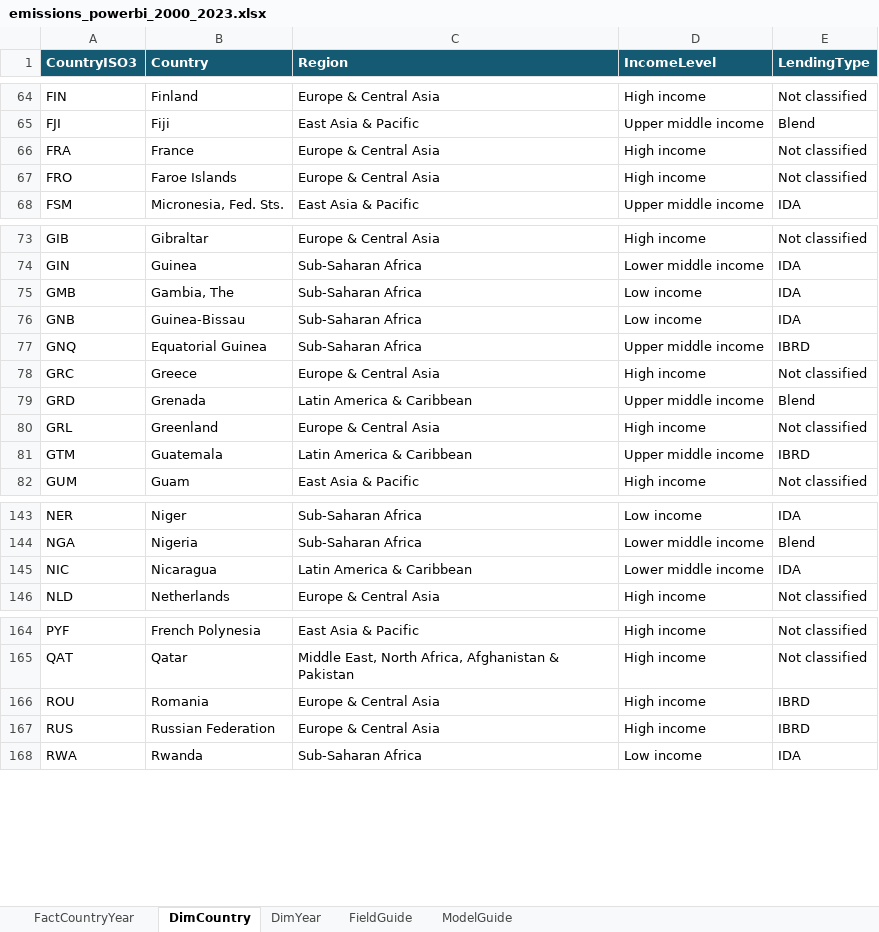
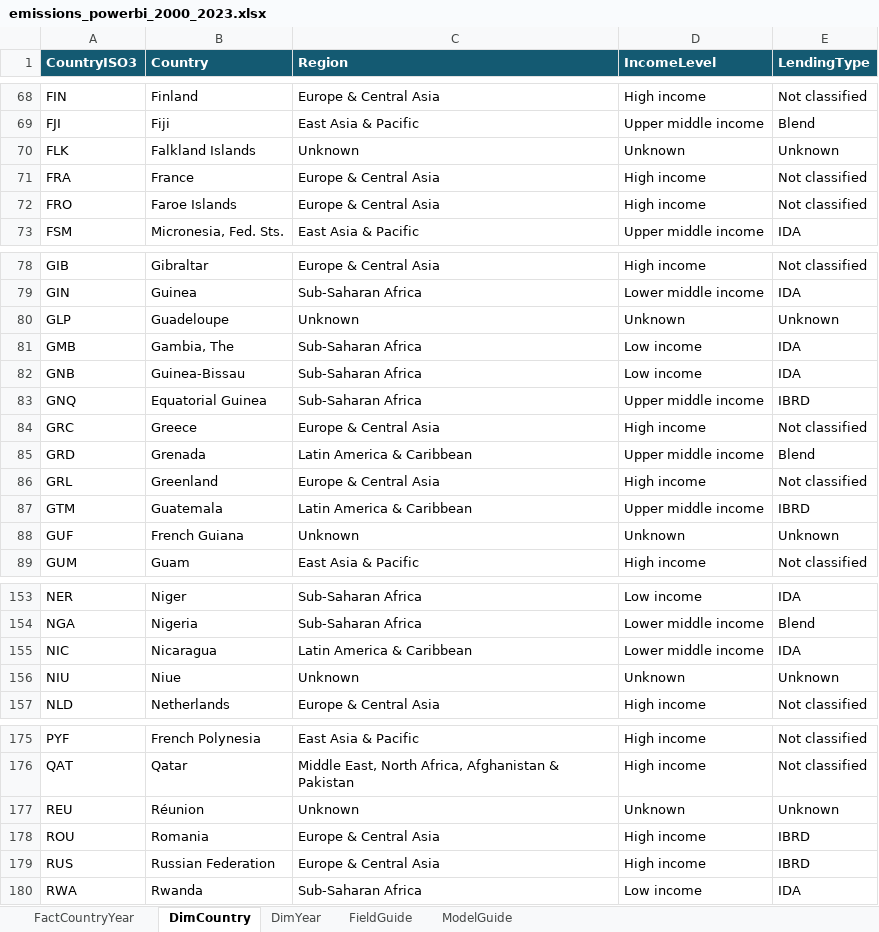
Before and after one commit to rickyayiera/emissions-atlas, an Excel workbook: data/emissions_powerbi_2000_2023.xlsx, sheet DimCountry, drawn as a sheet; only a part is shown, gaps mark what is left out; values as stored, in another font and other column widths than the file's, no borders; table styles not drawn; the diff covers the shown part only; the diff names each change by its address in the sheet, - before the commit and + after, or states it on an @@ line.

```diff
--- a/data/emissions_powerbi_2000_2023.xlsx (sheet DimCountry)
+++ b/data/emissions_powerbi_2000_2023.xlsx (sheet DimCountry)
+row 70: FLK | Falkland Islands | Unknown | Unknown | Unknown
+row 80: GLP | Guadeloupe | Unknown | Unknown | Unknown
+row 88: GUF | French Guiana | Unknown | Unknown | Unknown
+row 156: NIU | Niue | Unknown | Unknown | Unknown
+row 177: REU | Réunion | Unknown | Unknown | Unknown
```
Also changed, not shown: 12 added rows elsewhere in this sheet, sheet FactCountryYear, sheet FieldGuide, sheet ModelGuide, 3 other files.
